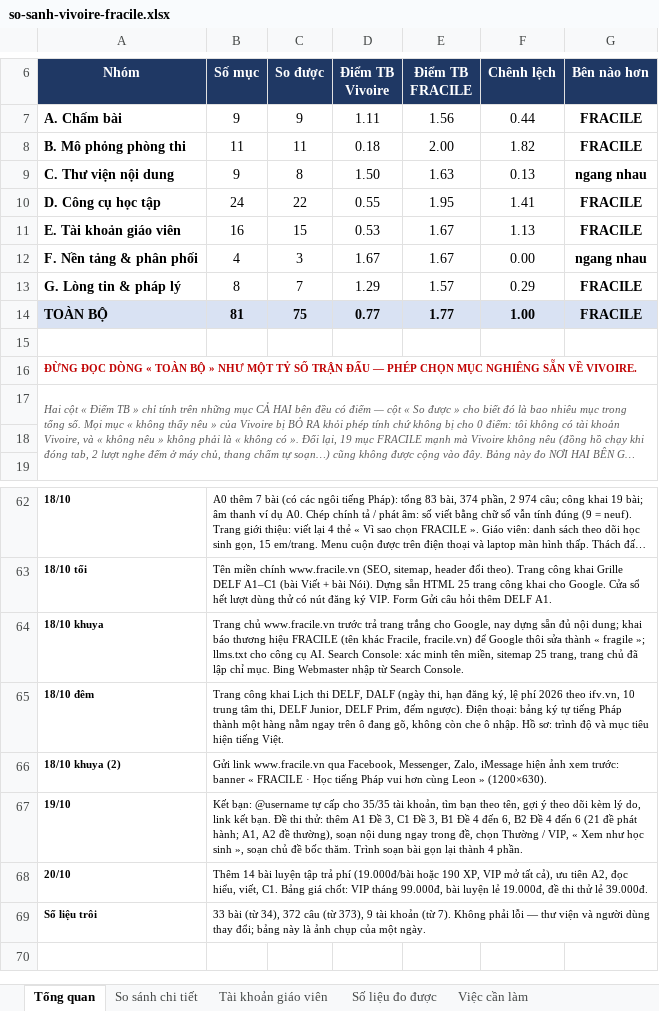
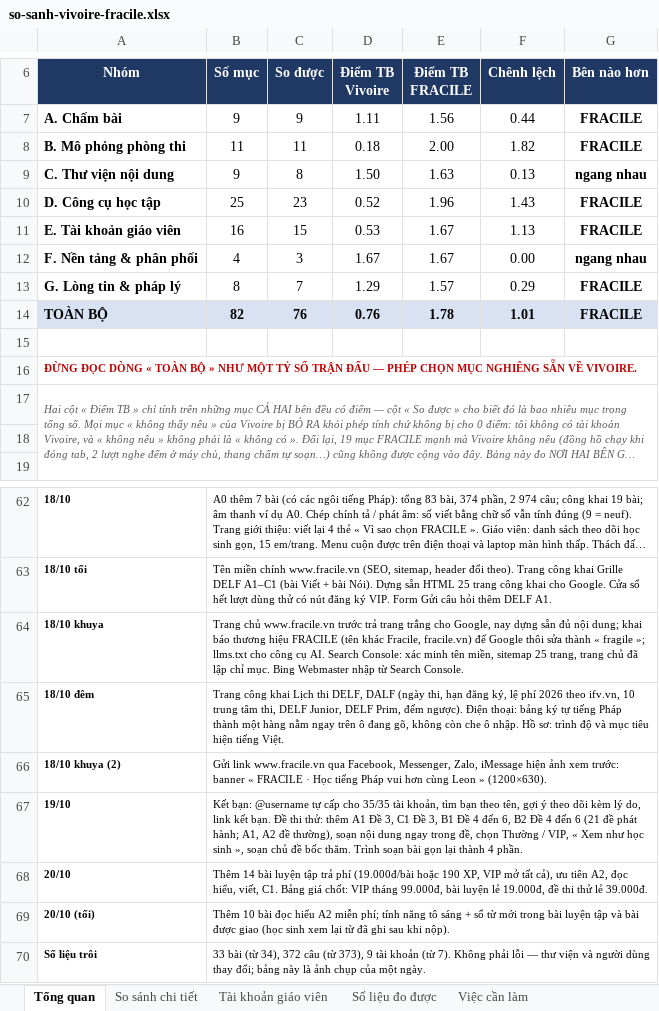
Before and after one commit to dhunff/ma-classe-de-francais, an Excel workbook: docs/so-sanh-vivoire-fracile.xlsx, sheet Tổng quan, drawn as a sheet; only a part is shown, gaps mark what is left out; long unchanged cells end in …; values as stored, in another font and other column widths than the file's, no borders; the diff names each change by its address in the sheet, - before the commit and + after, or states it on an @@ line.

```diff
--- a/docs/so-sanh-vivoire-fracile.xlsx (sheet Tổng quan)
+++ b/docs/so-sanh-vivoire-fracile.xlsx (sheet Tổng quan)
-B10 (Số mục): 24
+B10 (Số mục): 25
-C10 (So được): 22
+C10 (So được): 23
-D10 (Điểm TB Vivoire): 0.55
+D10 (Điểm TB Vivoire): 0.52
-E10 (Điểm TB FRACILE): 1.95
+E10 (Điểm TB FRACILE): 1.96
-F10 (Chênh lệch): 1.41
+F10 (Chênh lệch): 1.43
-B14 (Số mục): 81
+B14 (Số mục): 82
-C14 (So được): 75
+C14 (So được): 76
-D14 (Điểm TB Vivoire): 0.77
+D14 (Điểm TB Vivoire): 0.76
-E14 (Điểm TB FRACILE): 1.77
+E14 (Điểm TB FRACILE): 1.78
-F14 (Chênh lệch): 1.00
+F14 (Chênh lệch): 1.01
+row 69: 20/10 (tối) | Thêm 10 bài đọc hiểu A2 miễn phí; tính năng tô sáng + sổ từ mới trong bài luyện tập và bài được giao (học sinh xem lại từ đã ghi sau khi nộp).
```
Also changed, not shown: sheet So sánh chi tiết, formulas that keep their value.
